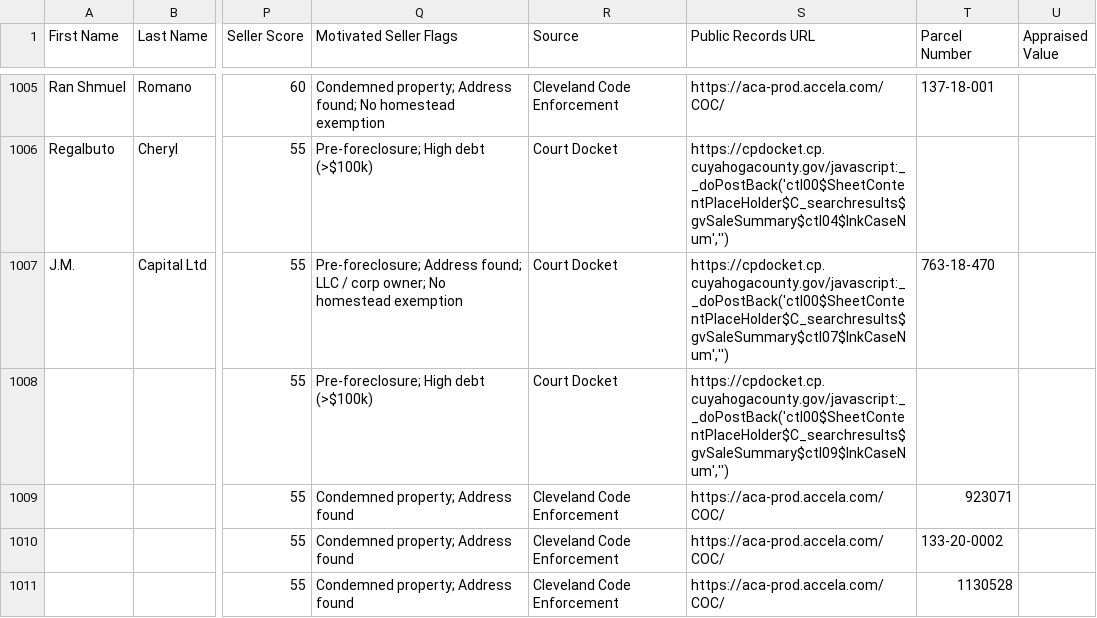
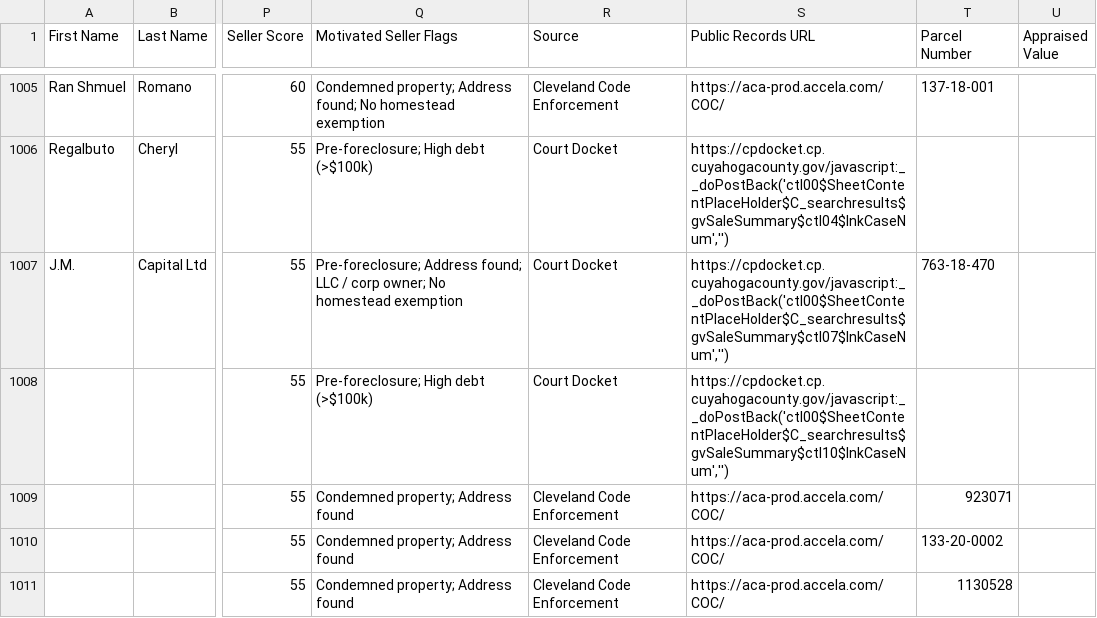
Before and after one commit to 10xresourcesinc-ai/cuyahoga-intel, a CSV file: data/ghl_export.csv, drawn as a sheet; only a part is shown, gaps mark what is left out; the diff covers the shown part only; the diff names each change by its address in the sheet, - before the commit and + after, or states it on an @@ line.

```diff
--- a/data/ghl_export.csv
+++ b/data/ghl_export.csv
-S1008 (Public Records URL): https://cpdocket.cp.cuyahogacounty.gov/javascript:__doPostBack('ctl00$SheetContentPlaceHolder$C_searchresults$gvSaleSummary$ctl09$lnkCaseNum','')
+S1008 (Public Records URL): https://cpdocket.cp.cuyahogacounty.gov/javascript:__doPostBack('ctl00$SheetContentPlaceHolder$C_searchresults$gvSaleSummary$ctl10$lnkCaseNum','')
```
Also changed, not shown: 4 edited cells elsewhere in this file, 2 other files.
